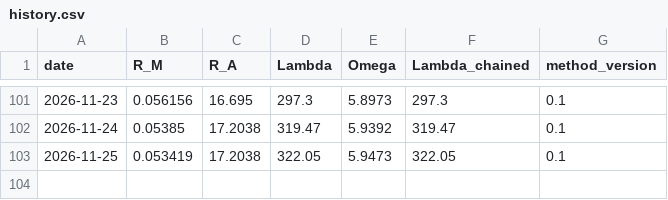
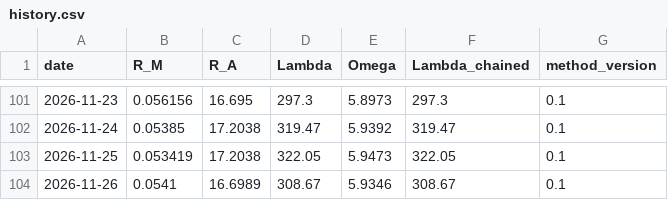
Before and after one commit to tanghuidao/abundantics, a CSV file: public/api/parity/history.csv, drawn as a sheet; only a part is shown, gaps mark what is left out; the diff names each change by its address in the sheet, - before the commit and + after, or states it on an @@ line.

```diff
--- a/public/api/parity/history.csv
+++ b/public/api/parity/history.csv
+row 104: 2026-11-26 | 0.0541 | 16.6989 | 308.67 | 5.9346 | 308.67 | 0.1
```
Also changed, not shown: 1 other file.
